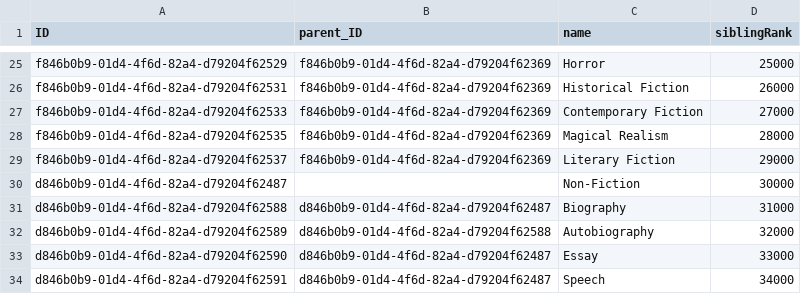
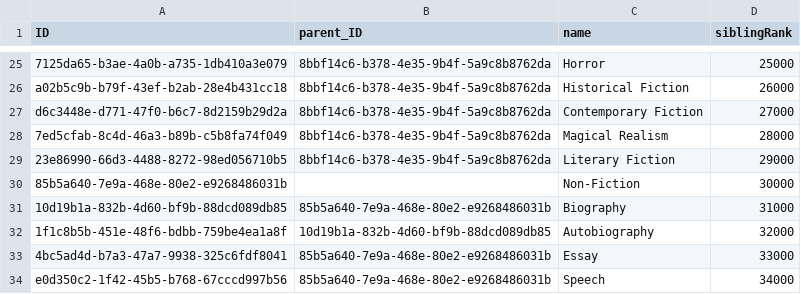
Before and after one commit to SAP-samples/cloud-cap-samples-java, a CSV file: db/data/my.bookshop-Genres.csv, drawn as a sheet; only a part is shown, gaps mark what is left out; the diff covers the shown part only; the diff names each change by its address in the sheet, - before the commit and + after, or states it on an @@ line.

```diff
--- a/db/data/my.bookshop-Genres.csv
+++ b/db/data/my.bookshop-Genres.csv
-A25 (ID): f846b0b9-01d4-4f6d-82a4-d79204f62529
+A25 (ID): 7125da65-b3ae-4a0b-a735-1db410a3e079
-B25:B29 (parent_ID): f846b0b9-01d4-4f6d-82a4-d79204f62369
+B25:B29 (parent_ID): 8bbf14c6-b378-4e35-9b4f-5a9c8b8762da
-A26 (ID): f846b0b9-01d4-4f6d-82a4-d79204f62531
+A26 (ID): a02b5c9b-b79f-43ef-b2ab-28e4b431cc18
-A27 (ID): f846b0b9-01d4-4f6d-82a4-d79204f62533
+A27 (ID): d6c3448e-d771-47f0-b6c7-8d2159b29d2a
-A28 (ID): f846b0b9-01d4-4f6d-82a4-d79204f62535
+A28 (ID): 7ed5cfab-8c4d-46a3-b89b-c5b8fa74f049
-A29 (ID): f846b0b9-01d4-4f6d-82a4-d79204f62537
+A29 (ID): 23e86990-66d3-4488-8272-98ed056710b5
-A30 (ID): d846b0b9-01d4-4f6d-82a4-d79204f62487
+A30 (ID): 85b5a640-7e9a-468e-80e2-e9268486031b
-A31 (ID): d846b0b9-01d4-4f6d-82a4-d79204f62588
+A31 (ID): 10d19b1a-832b-4d60-bf9b-88dcd089db85
-B31 (parent_ID): d846b0b9-01d4-4f6d-82a4-d79204f62487
+B31 (parent_ID): 85b5a640-7e9a-468e-80e2-e9268486031b
-A32 (ID): d846b0b9-01d4-4f6d-82a4-d79204f62589
+A32 (ID): 1f1c8b5b-451e-48f6-bdbb-759be4ea1a8f
-B32 (parent_ID): d846b0b9-01d4-4f6d-82a4-d79204f62588
+B32 (parent_ID): 10d19b1a-832b-4d60-bf9b-88dcd089db85
-A33 (ID): d846b0b9-01d4-4f6d-82a4-d79204f62590
+A33 (ID): 4bc5ad4d-b7a3-47a7-9938-325c6fdf8041
-B33:B34 (parent_ID): d846b0b9-01d4-4f6d-82a4-d79204f62487
+B33:B34 (parent_ID): 85b5a640-7e9a-468e-80e2-e9268486031b
-A34 (ID): d846b0b9-01d4-4f6d-82a4-d79204f62591
+A34 (ID): e0d350c2-1f42-45b5-b768-67cccd997b56
```
Also changed, not shown: 1 added row, 1 removed row and 38 edited cells elsewhere in this file, 9 other files.
